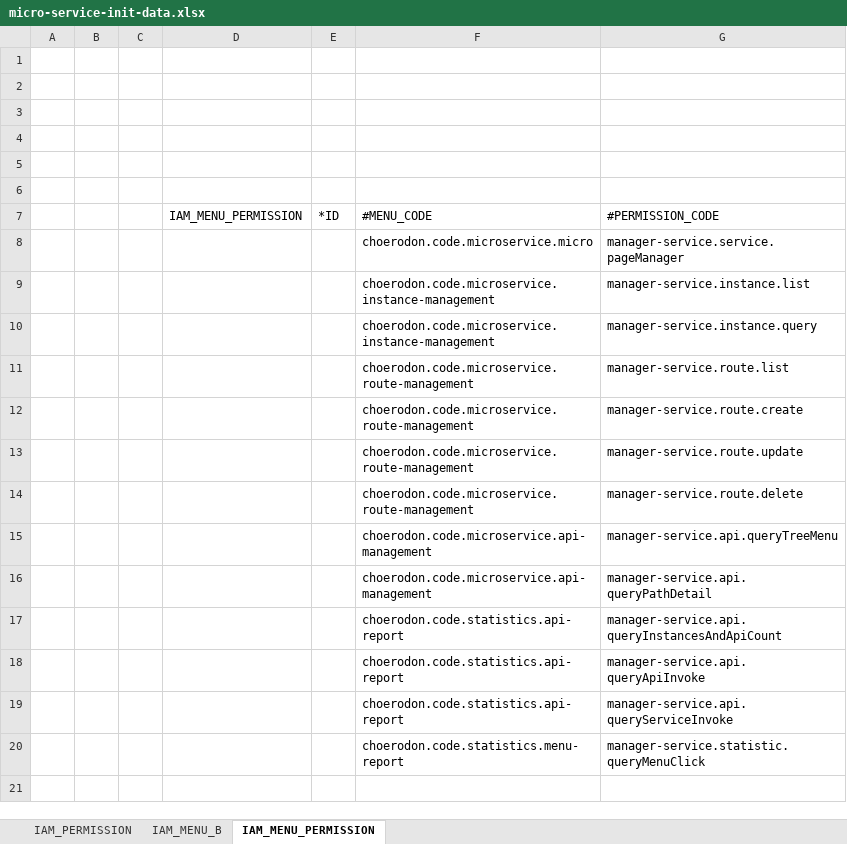
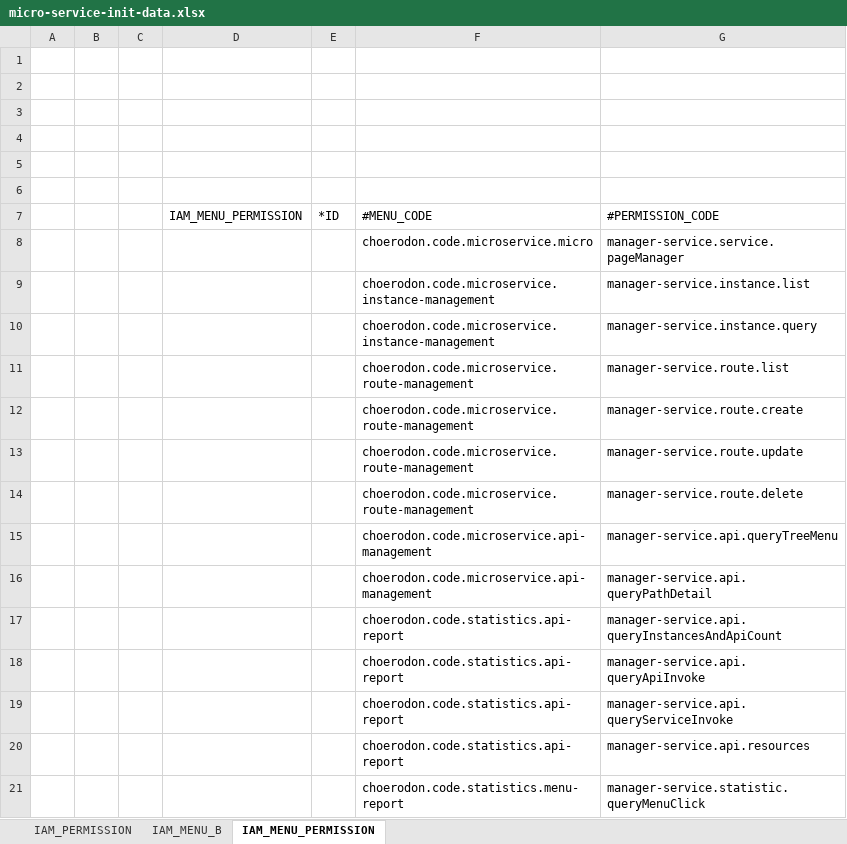
Before and after one commit to choerodon/manager-service, an Excel workbook: src/main/resources/script/front/micro-service-init-data.xlsx, sheet IAM_MENU_PERMISSION, drawn as a sheet; values as stored, in another font and other column widths than the file's, no borders; the diff names each change by its address in the sheet, - before the commit and + after, or states it on an @@ line.

Commit message:
[ADD] 添加API统计菜单权限

```diff
--- a/src/main/resources/script/front/micro-service-init-data.xlsx (sheet IAM_MENU_PERMISSION)
+++ b/src/main/resources/script/front/micro-service-init-data.xlsx (sheet IAM_MENU_PERMISSION)
+row 20:  |  |  |  |  | choerodon.code.statistics.api-report | manager-service.api.resources
```
